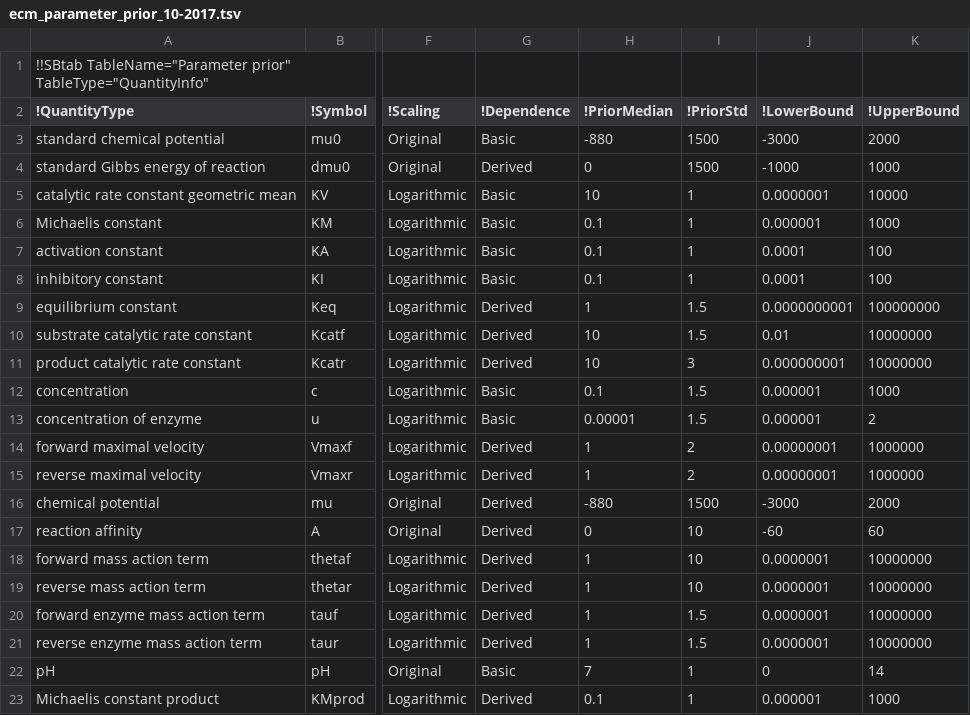
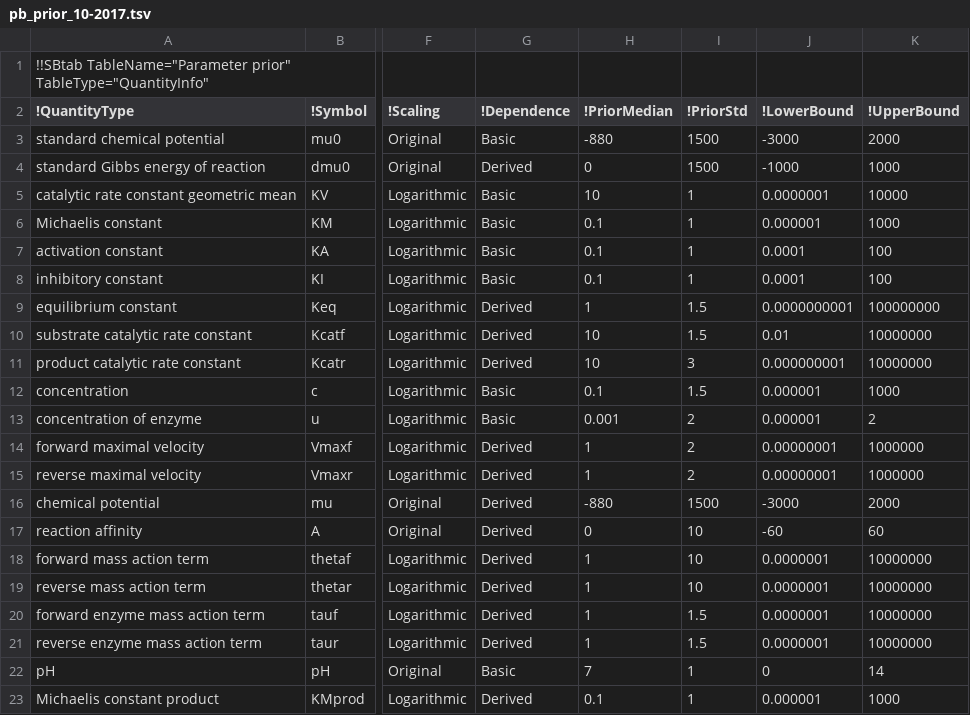
Before and after one commit to liebermeister/metabolic-network-toolbox, a TSV file: mnt-advanced/mnt_parameter_balancing/config/pb_prior_10-2017.tsv (was mnt-advanced/mnt_parameter_balancing/biochemical_parameter_prior/ecm_parameter_prior_10-2017.tsv), drawn as a sheet; only a part is shown, gaps mark what is left out; the diff names each change by its address in the sheet, - before the commit and + after, or states it on an @@ line.

```diff
--- a/mnt-advanced/mnt_parameter_balancing/biochemical_parameter_prior/ecm_parameter_prior_10-2017.tsv
+++ b/mnt-advanced/mnt_parameter_balancing/config/pb_prior_10-2017.tsv
-H13 (!PriorMedian): 0.00001
+H13 (!PriorMedian): 0.001
-I13 (!PriorStd): 1.5
+I13 (!PriorStd): 2
```
Also changed, not shown: 36 other files.
